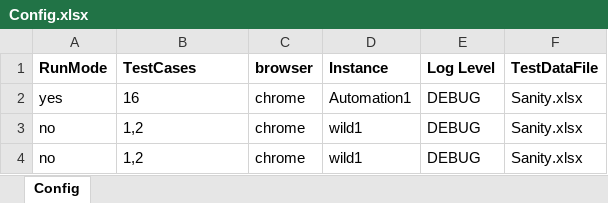
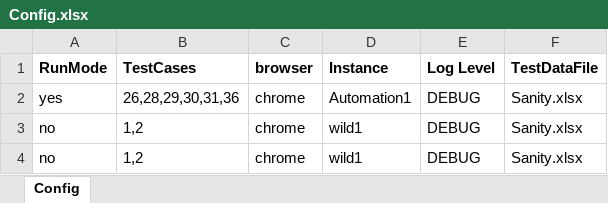
Before and after one commit to sandeepdoddi14/yetendra, an Excel workbook: leave/src/main/resources/Config.xlsx, sheet Config, drawn as a sheet; values as stored, in another font and other column widths than the file's, no borders; the diff names each change by its address in the sheet, - before the commit and + after, or states it on an @@ line.

```diff
--- a/leave/src/main/resources/Config.xlsx (sheet Config)
+++ b/leave/src/main/resources/Config.xlsx (sheet Config)
-B2 (TestCases): 16
+B2 (TestCases): 26,28,29,30,31,36
```
Also changed, not shown: leave/src/main/resources/Sanity.xlsx, 18 other files.
